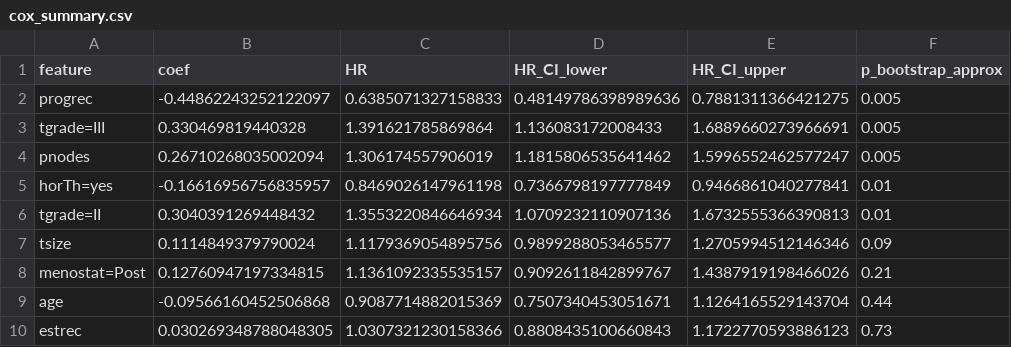
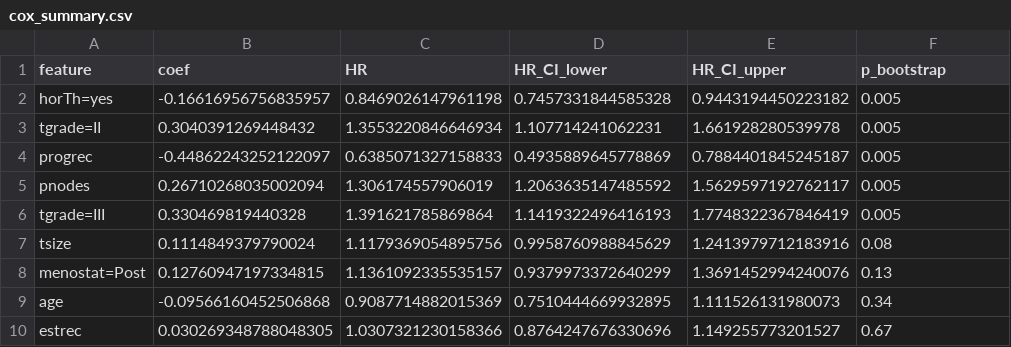
Before and after one commit to adamhoffman2155-hue/project-6-gea-survival-pipeline, a CSV file: results/poc/cox_summary.csv, drawn as a sheet.

```diff
--- a/results/poc/cox_summary.csv
+++ b/results/poc/cox_summary.csv
@@ -1,10 +1,10 @@
-feature,coef,HR,HR_CI_lower,HR_CI_upper,p_bootstrap_approx
-progrec,-0.44862243252122097,0.6385071327158833,0.48149786398989636,0.7881311366421275,0.005
-tgrade=III,0.330469819440328,1.391621785869864,1.136083172008433,1.6889660273966691,0.005
-pnodes,0.26710268035002094,1.306174557906019,1.1815806535641462,1.5996552462577247,0.005
-horTh=yes,-0.16616956756835957,0.8469026147961198,0.7366798197777849,0.9466861040277841,0.01
-tgrade=II,0.3040391269448432,1.3553220846646934,1.0709232110907136,1.6732555366390813,0.01
-tsize,0.1114849379790024,1.1179369054895756,0.9899288053465577,1.2705994512146346,0.09
-menostat=Post,0.12760947197334815,1.1361092335535157,0.9092611842899767,1.4387919198466026,0.21
-age,-0.09566160452506868,0.9087714882015369,0.7507340453051671,1.1264165529143704,0.44
-estrec,0.030269348788048305,1.0307321230158366,0.8808435100660843,1.1722770593886123,0.73
+feature,coef,HR,HR_CI_lower,HR_CI_upper,p_bootstrap
+horTh=yes,-0.16616956756835957,0.8469026147961198,0.7457331844585328,0.9443194450223182,0.005
+tgrade=II,0.3040391269448432,1.3553220846646934,1.107714241062231,1.661928280539978,0.005
+progrec,-0.44862243252122097,0.6385071327158833,0.4935889645778869,0.7884401845245187,0.005
+pnodes,0.26710268035002094,1.306174557906019,1.2063635147485592,1.5629597192762117,0.005
+tgrade=III,0.330469819440328,1.391621785869864,1.1419322496416193,1.7748322367846419,0.005
+tsize,0.1114849379790024,1.1179369054895756,0.9958760988845629,1.2413979712183916,0.08
+menostat=Post,0.12760947197334815,1.1361092335535157,0.9379973372640299,1.3691452994240076,0.13
+age,-0.09566160452506868,0.9087714882015369,0.7510444669932895,1.111526131980073,0.34
+estrec,0.030269348788048305,1.0307321230158366,0.8764247676330696,1.149255773201527,0.67
```
Also changed, not shown: 4 other files.
